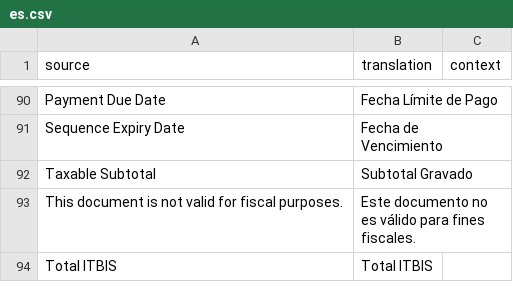
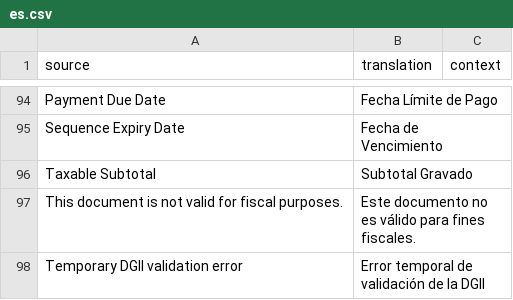
Before and after one commit to invntio/dgii-ecf, a CSV file: dgii_ecf/translations/es.csv, drawn as a sheet; only a part is shown, gaps mark what is left out; the shorter side is filled out with more unchanged rows; the diff covers the shown part only; the diff names each change by its address in the sheet, - before the commit and + after, or states it on an @@ line.

Commit message:
feat: sync all recent dgii-ecf changes

```diff
--- a/dgii_ecf/translations/es.csv
+++ b/dgii_ecf/translations/es.csv
+row 98: Temporary DGII validation error | Error temporal de validación de la DGII
```
Also changed, not shown: 27 added rows elsewhere in this file, 35 other files.
